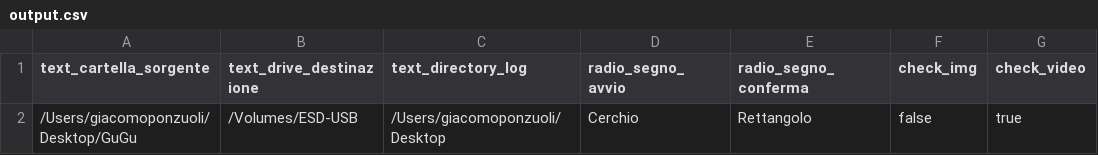
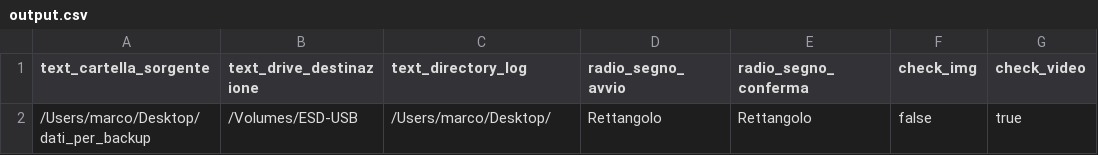
Before and after one commit to giacomoponzuoli3/Emergency-Backup, a CSV file: output.csv, drawn as a sheet; only a part is shown; the diff names each change by its address in the sheet, - before the commit and + after, or states it on an @@ line.

```diff
--- a/output.csv
+++ b/output.csv
-A2 (text_cartella_sorgente): /Users/giacomoponzuoli/Desktop/GuGu
+A2 (text_cartella_sorgente): /Users/marco/Desktop/dati_per_backup
-C2 (text_directory_log): /Users/giacomoponzuoli/Desktop
+C2 (text_directory_log): /Users/marco/Desktop/
-D2 (radio_segno_avvio): Cerchio
+D2 (radio_segno_avvio): Rettangolo
```
Also changed, not shown: 8 other files.
